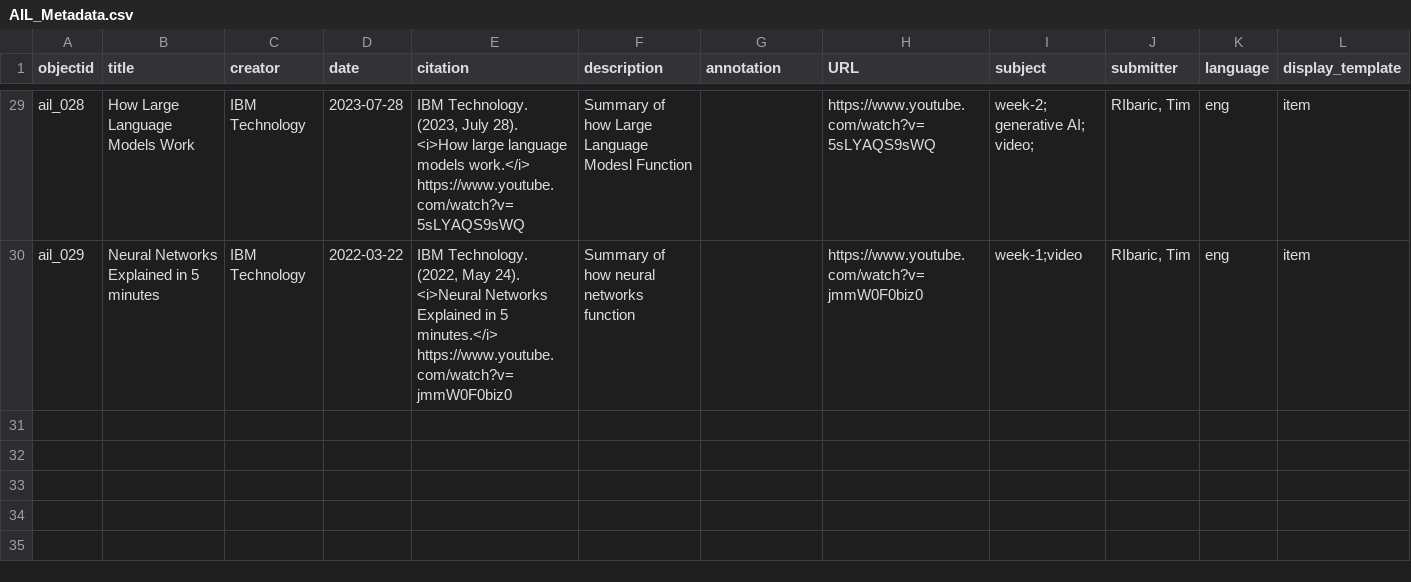
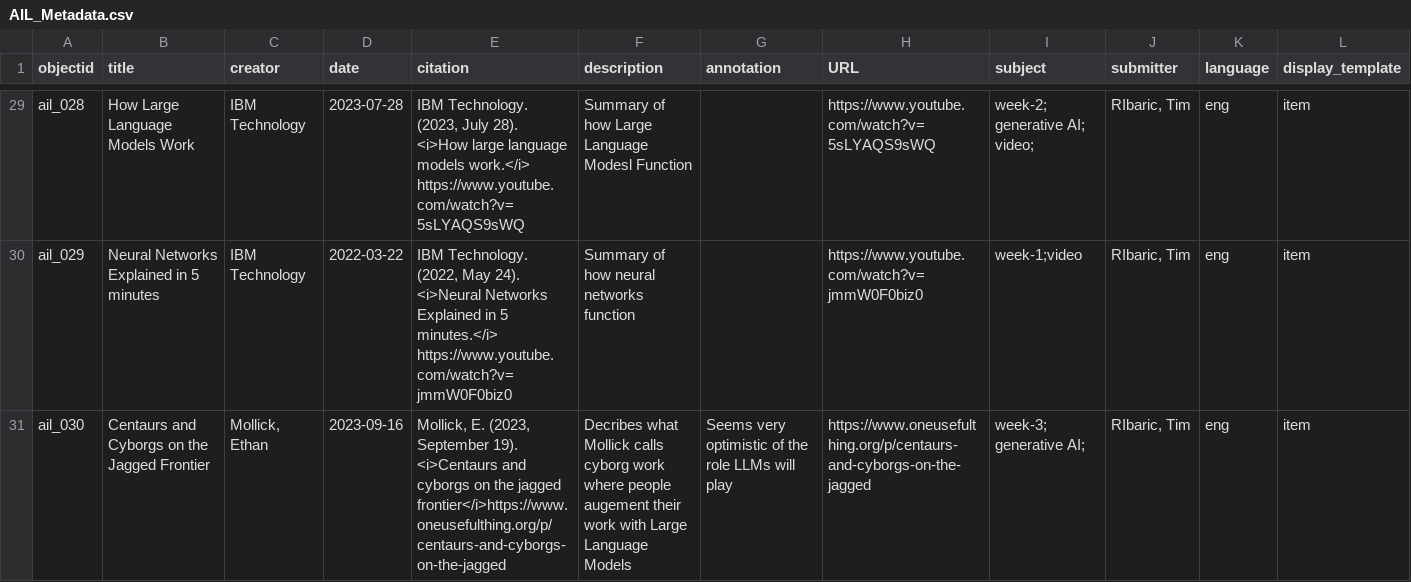
Before and after one commit to elibtronic/AIL_Database, a CSV file: _data/AIL_Metadata.csv, drawn as a sheet; only a part is shown, gaps mark what is left out; rows hold the shown columns only; the diff names each change by its address in the sheet, - before the commit and + after, or states it on an @@ line.

Commit message:
addition of Cyborg piece.

```diff
--- a/_data/AIL_Metadata.csv
+++ b/_data/AIL_Metadata.csv
+row 31: ail_030 | Centaurs and Cyborgs on the Jagged Frontier | Mollick, Ethan | 2023-09-16 | Mollick, E. (2023, September 19). <i>Centaurs and cyborgs on the jagged frontier</i>https://www.oneusefulthing.org/p/centaurs-and-cyborgs-on-the-jagged | Decribes what Mollick calls cyborg work where people augement their work with Large Language Models | Seems very optimistic of the role LLMs will play | https://www.oneusefulthing.org/p/centaurs-and-cyborgs-on-the-jagged | week-3; generative AI; | RIbaric, Tim | eng | item
```
Also changed, not shown: 2 other files.
